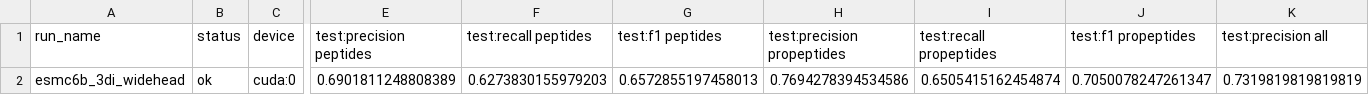
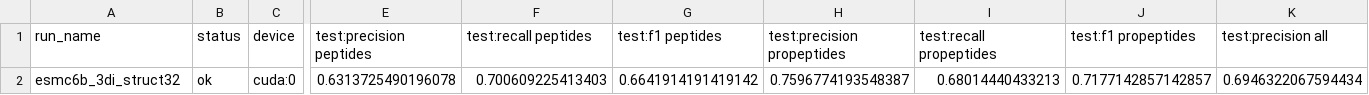
Before and after one commit to kotoskar/deep-peptide, a CSV file: runs/infer_summary_infer.csv, drawn as a sheet; only a part is shown, gaps mark what is left out; removed rows and columns are numbered as before the commit, all else as after; rows hold the shown columns only; the diff names each change by its address in the sheet, - before the commit and + after, or states it on an @@ line.

```diff
--- a/runs/infer_summary_infer.csv
+++ b/runs/infer_summary_infer.csv
-row 2: esmc6b_3di_widehead | ok | cuda:0 | 0.6901811248808389 | 0.6273830155979203 | 0.6572855197458013 | 0.7694278394534586 | 0.6505415162454874 | 0.7050078247261347 | 0.7319819819819819
+row 2: esmc6b_3di_struct32 | ok | cuda:0 | 0.6313725490196078 | 0.700609225413403 | 0.6641914191419142 | 0.7596774193548387 | 0.68014440433213 | 0.7177142857142857 | 0.6946322067594434
```
Also changed, not shown: analysis/metrics/big_metrics_table.csv, analysis/metrics/canonical_metrics.csv, 10 other files.
